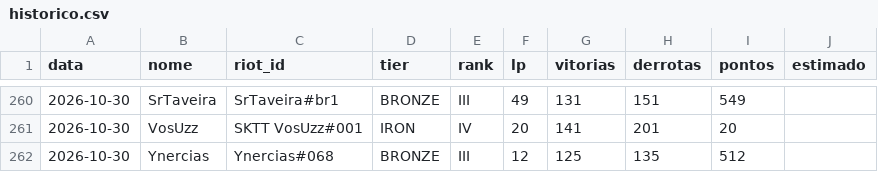
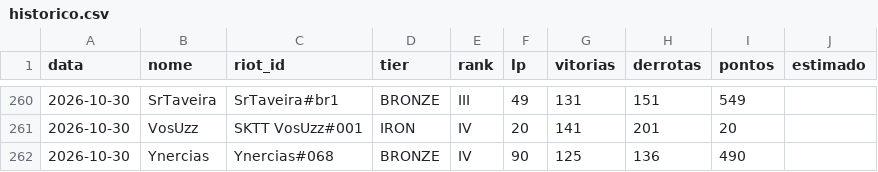
Before and after one commit to andryll/cblow-sktenis-tatuapellion, a CSV file: dados/historico.csv, drawn as a sheet; only a part is shown, gaps mark what is left out.

```diff
--- a/dados/historico.csv
+++ b/dados/historico.csv
@@ -261,2 +261,2 @@ data,nome,riot_id,tier,rank,lp,vitorias,derrotas,pontos,estimado
 2026-10-30,VosUzz,SKTT VosUzz#001,IRON,IV,20,141,201,20,
-2026-10-30,Ynercias,Ynercias#068,BRONZE,III,12,125,135,512,
+2026-10-30,Ynercias,Ynercias#068,BRONZE,IV,90,125,136,490,
```
Also changed, not shown: 2 other files.
